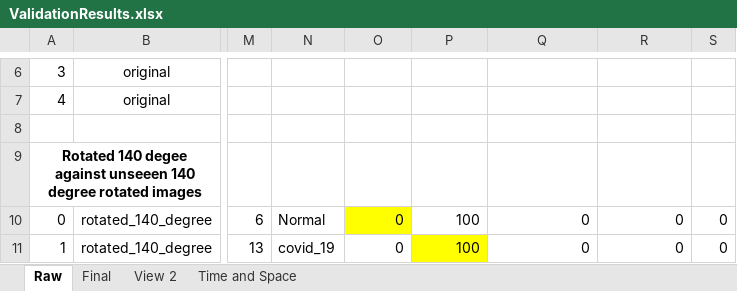
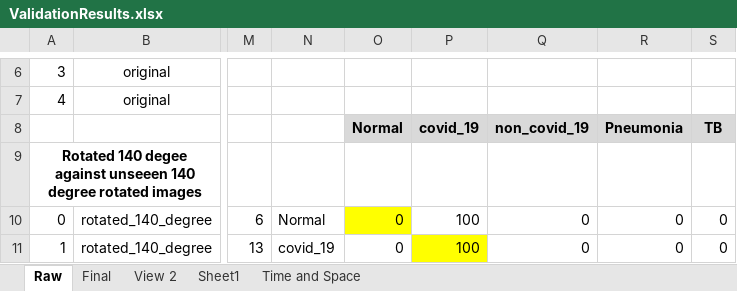
Before and after one commit to AshutoshAgarwal01/CovidPred_Repro, an Excel workbook: Artifacts/ValidationResults.xlsx, sheet Raw, drawn as a sheet; only a part is shown, gaps mark what is left out; values as stored, in another font and other column widths than the file's, no borders; rows hold the shown columns only; the diff names each change by its address in the sheet, - before the commit and + after, or states it on an @@ line.

```diff
--- a/Artifacts/ValidationResults.xlsx (sheet Raw)
+++ b/Artifacts/ValidationResults.xlsx (sheet Raw)
+sheet tab: Sheet1
-row 8: (empty)
+row 8:  |  |  |  | Normal | covid_19 | non_covid_19 | Pneumonia | TB
-O8:S8 fill: none
+O8:S8 fill: #D9D9D9
```
Also changed, not shown: sheet Time and Space, sheet View 2, Data/Summary/BalanceSheet.xlsx, 6 other files.
